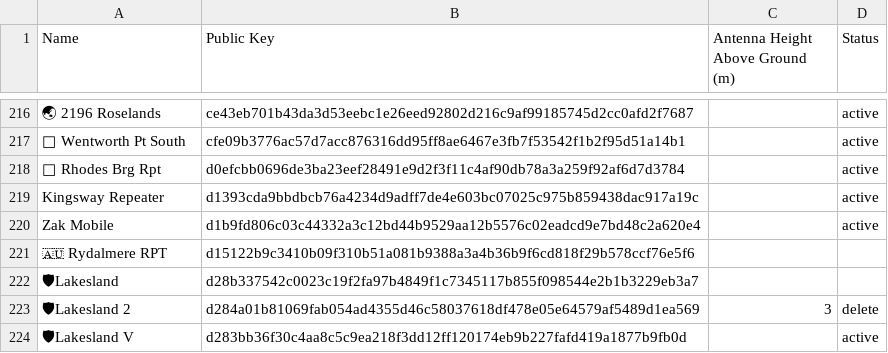
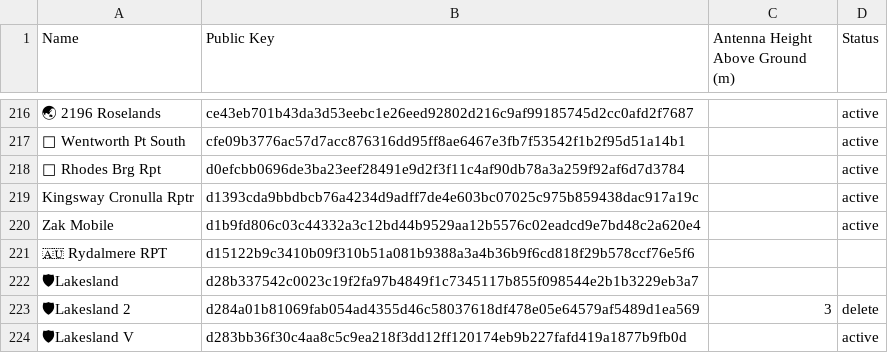
Before and after one commit to s3m1s0n1c/nswmesh_wiki, a CSV file: data/meshcore_repeaters_hag.csv, drawn as a sheet; only a part is shown, gaps mark what is left out; the diff names each change by its address in the sheet, - before the commit and + after, or states it on an @@ line.

```diff
--- a/data/meshcore_repeaters_hag.csv
+++ b/data/meshcore_repeaters_hag.csv
-A219 (Name): Kingsway Repeater
+A219 (Name): Kingsway Cronulla Rptr
```
Also changed, not shown: 1 other file.
